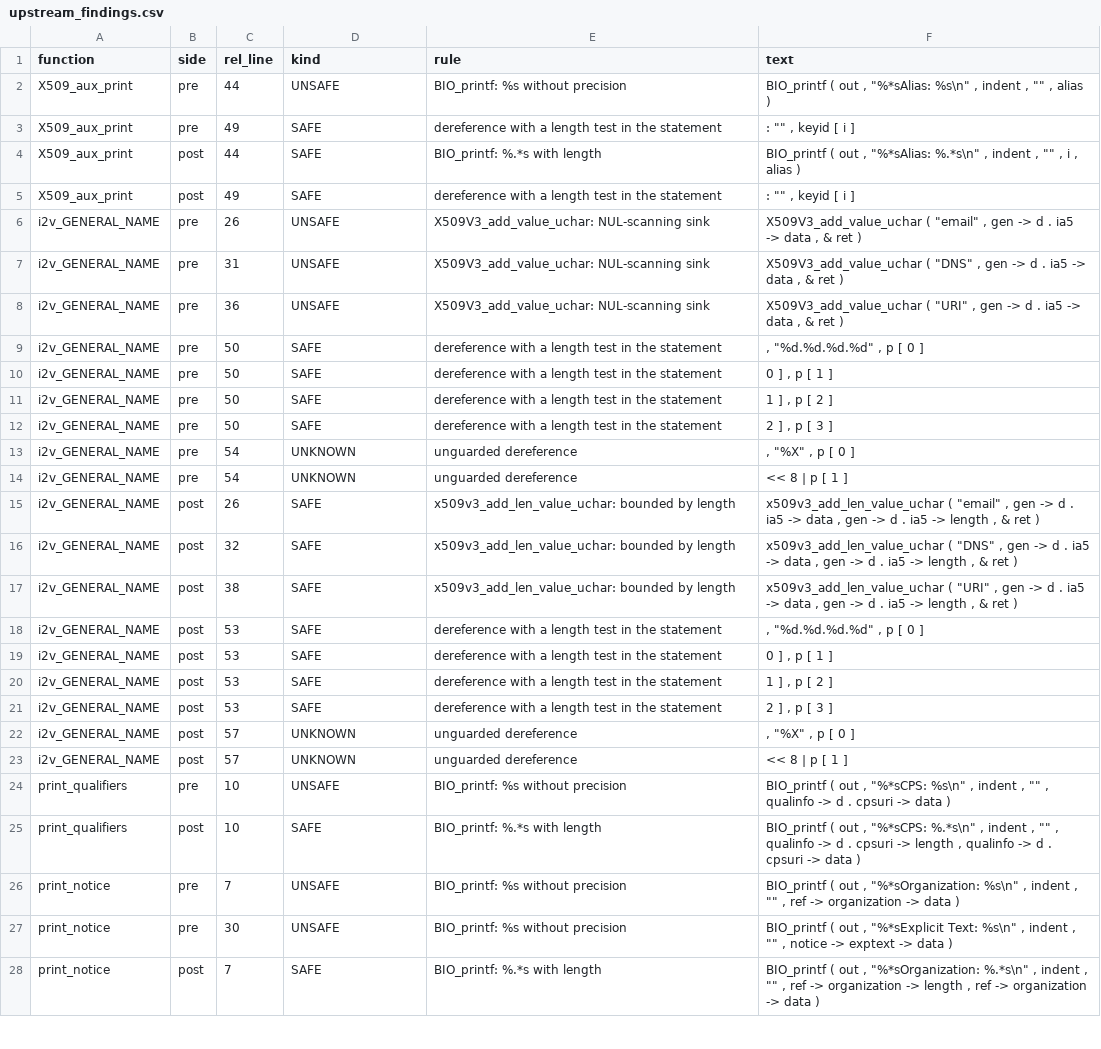
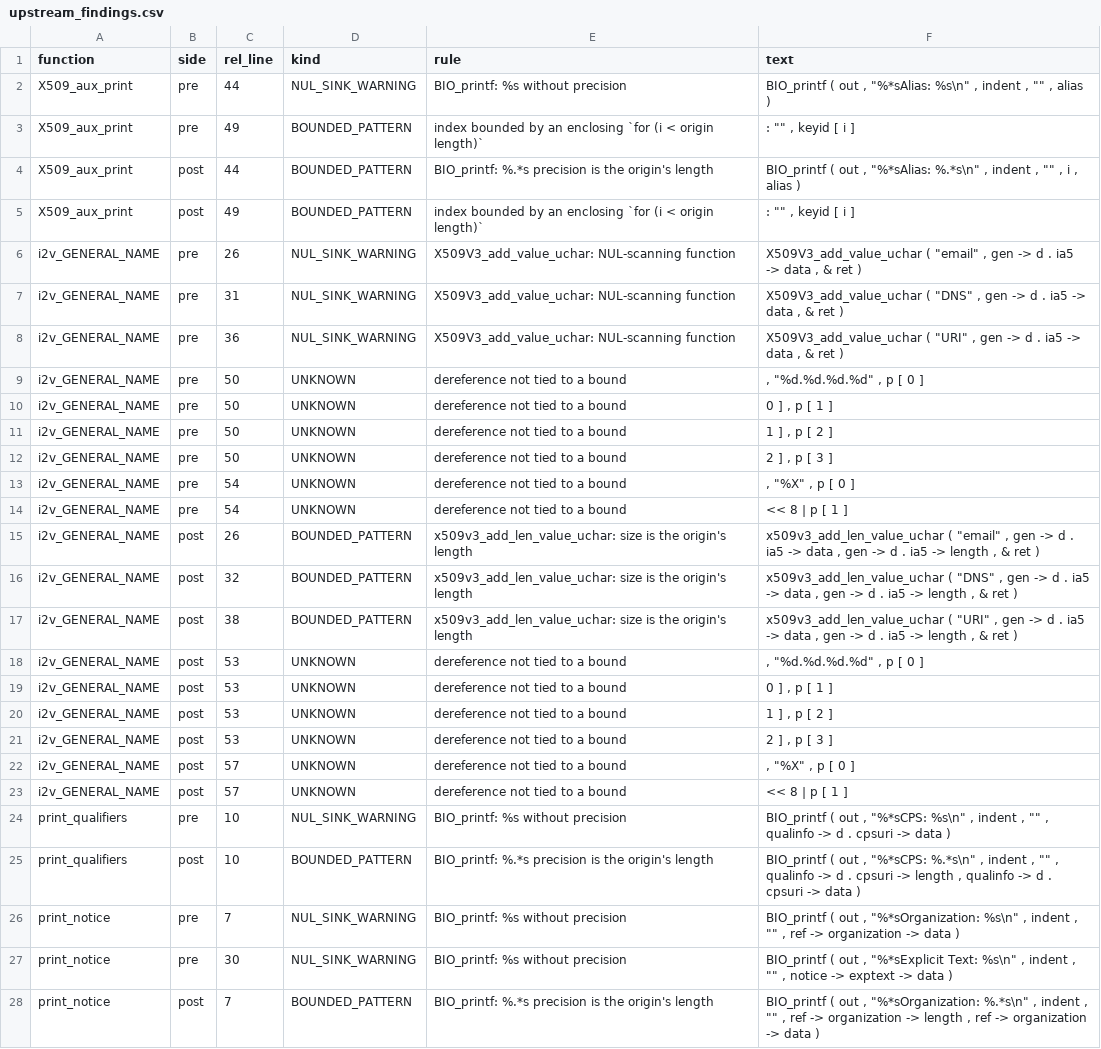
Before and after one commit to federiconbaez/cortex9-openssl-asn1-string-nul-scanner, a CSV file: results/upstream_findings.csv, drawn as a sheet; only a part is shown; the diff covers the shown part only; the diff names each change by its address in the sheet, - before the commit and + after, or states it on an @@ line.

```diff
--- a/results/upstream_findings.csv
+++ b/results/upstream_findings.csv
-D2 (kind): UNSAFE
+D2 (kind): NUL_SINK_WARNING
-D3:D5 (kind): SAFE
+D3:D5 (kind): BOUNDED_PATTERN
-E3 (rule): dereference with a length test in the statement
+E3 (rule): index bounded by an enclosing `for (i < origin length)`
-E4 (rule): BIO_printf: %.*s with length
+E4 (rule): BIO_printf: %.*s precision is the origin's length
-E5 (rule): dereference with a length test in the statement
+E5 (rule): index bounded by an enclosing `for (i < origin length)`
-D6:D8 (kind): UNSAFE
+D6:D8 (kind): NUL_SINK_WARNING
-E6:E8 (rule): X509V3_add_value_uchar: NUL-scanning sink
+E6:E8 (rule): X509V3_add_value_uchar: NUL-scanning function
-D9:D12 (kind): SAFE
+D9:D12 (kind): UNKNOWN
-E9:E12 (rule): dereference with a length test in the statement
+E9:E12 (rule): dereference not tied to a bound
-E13:E14 (rule): unguarded dereference
+E13:E14 (rule): dereference not tied to a bound
-D15:D17 (kind): SAFE
+D15:D17 (kind): BOUNDED_PATTERN
-E15:E17 (rule): x509v3_add_len_value_uchar: bounded by length
+E15:E17 (rule): x509v3_add_len_value_uchar: size is the origin's length
-D18:D21 (kind): SAFE
+D18:D21 (kind): UNKNOWN
-E18:E21 (rule): dereference with a length test in the statement
+E18:E21 (rule): dereference not tied to a bound
-E22:E23 (rule): unguarded dereference
+E22:E23 (rule): dereference not tied to a bound
-D24 (kind): UNSAFE
+D24 (kind): NUL_SINK_WARNING
-D25 (kind): SAFE
+D25 (kind): BOUNDED_PATTERN
-E25 (rule): BIO_printf: %.*s with length
+E25 (rule): BIO_printf: %.*s precision is the origin's length
-D26:D27 (kind): UNSAFE
+D26:D27 (kind): NUL_SINK_WARNING
-D28 (kind): SAFE
+D28 (kind): BOUNDED_PATTERN
-E28 (rule): BIO_printf: %.*s with length
+E28 (rule): BIO_printf: %.*s precision is the origin's length
```
Also changed, not shown: 1 added row and 79 edited cells elsewhere in this file, results/summary.csv, results/synthetic.csv, 20 other files.
